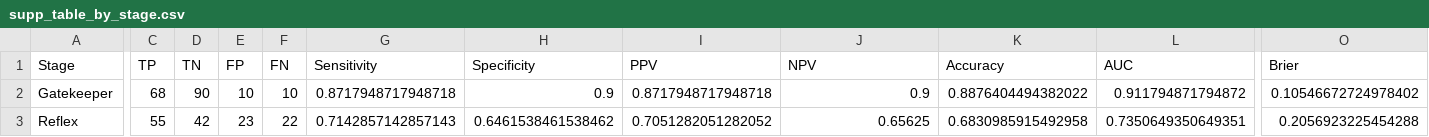
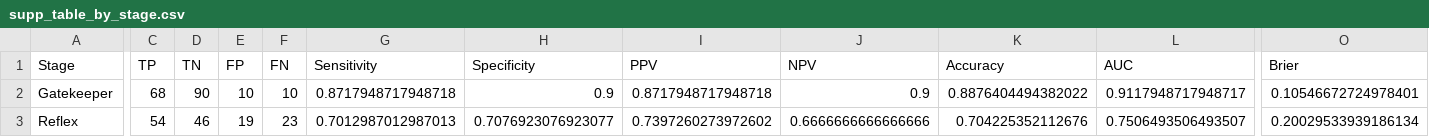
Before and after one commit to hsparankusham/GRAD-grayzone-classifier, a CSV file: results/tables/supp_table_by_stage.csv, drawn as a sheet; only a part is shown, gaps mark what is left out; the diff covers the shown part only; the diff names each change by its address in the sheet, - before the commit and + after, or states it on an @@ line.

```diff
--- a/results/tables/supp_table_by_stage.csv
+++ b/results/tables/supp_table_by_stage.csv
-L2 (AUC): 0.911794871794872
+L2 (AUC): 0.9117948717948717
-O2 (Brier): 0.10546672724978402
+O2 (Brier): 0.10546672724978401
-C3 (TP): 55
+C3 (TP): 54
-D3 (TN): 42
+D3 (TN): 46
-E3 (FP): 23
+E3 (FP): 19
-F3 (FN): 22
+F3 (FN): 23
-G3 (Sensitivity): 0.7142857142857143
+G3 (Sensitivity): 0.7012987012987013
-H3 (Specificity): 0.6461538461538462
+H3 (Specificity): 0.7076923076923077
-I3 (PPV): 0.7051282051282052
+I3 (PPV): 0.7397260273972602
-J3 (NPV): 0.65625
+J3 (NPV): 0.6666666666666666
-K3 (Accuracy): 0.6830985915492958
+K3 (Accuracy): 0.704225352112676
-L3 (AUC): 0.7350649350649351
+L3 (AUC): 0.7506493506493507
-O3 (Brier): 0.2056923225454288
+O3 (Brier): 0.20029533939186134
```
Also changed, not shown: 2 edited cells elsewhere in this file, results/a4_binary_validation_predictions.csv, results/tables/feature_ablation_results.csv, 20 other files.
